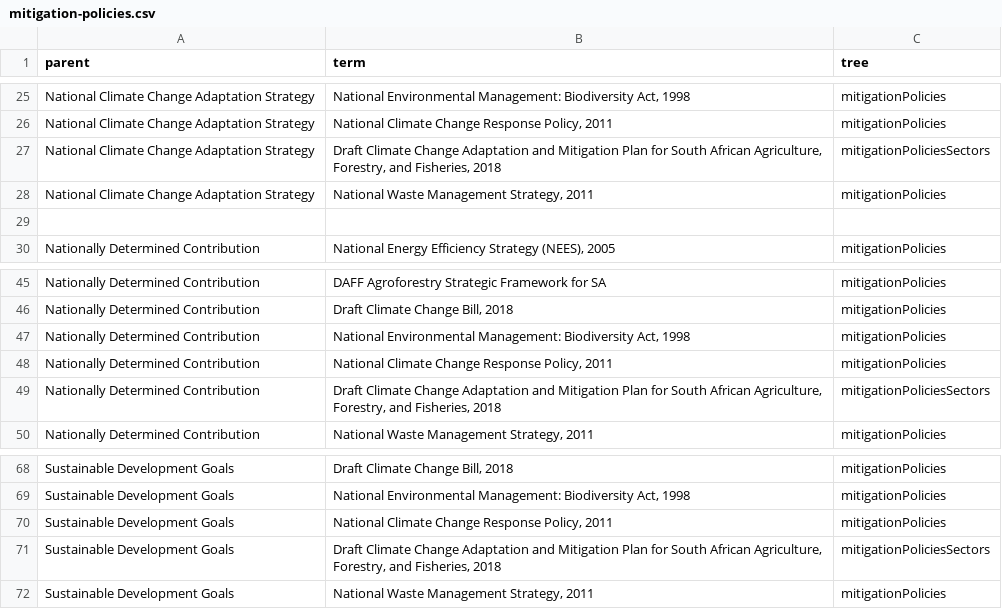
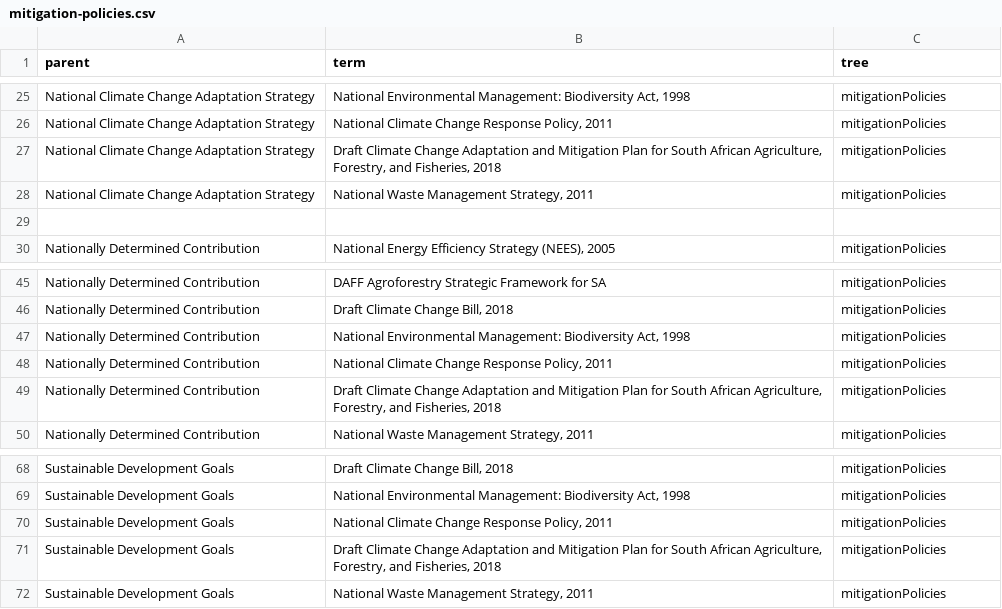
Before and after one commit to SAEON/national-climate-change-response-database, a CSV file: src/api/src/graphql/resolvers/mutations/seed-database/vocabularies/trees/mitigation-policies.csv, drawn as a sheet; only a part is shown, gaps mark what is left out.

Commit message:
Updated the sql schema to look like the gql types for mitigations and adaptations

```diff
--- a/src/api/src/graphql/resolvers/mutations/seed-database/vocabularies/trees/mitigation-policies.csv
+++ b/src/api/src/graphql/resolvers/mutations/seed-database/vocabularies/trees/mitigation-policies.csv
@@ -26,3 +26,3 @@ National Climate Change Adaptation Strategy,"National Environmental Management:
 National Climate Change Adaptation Strategy,"National Climate Change Response Policy, 2011",mitigationPolicies
-National Climate Change Adaptation Strategy,"Draft Climate Change Adaptation and Mitigation Plan for South African Agriculture, Forestry, and Fisheries, 2018 ",mitigationPoliciesSectors
+National Climate Change Adaptation Strategy,"Draft Climate Change Adaptation and Mitigation Plan for South African Agriculture, Forestry, and Fisheries, 2018 ",mitigationPolicies
 National Climate Change Adaptation Strategy,"National Waste Management Strategy, 2011",mitigationPolicies
@@ -48,3 +48,3 @@ Nationally Determined Contribution,"National Environmental Management: Biodivers
 Nationally Determined Contribution,"National Climate Change Response Policy, 2011",mitigationPolicies
-Nationally Determined Contribution,"Draft Climate Change Adaptation and Mitigation Plan for South African Agriculture, Forestry, and Fisheries, 2018 ",mitigationPoliciesSectors
+Nationally Determined Contribution,"Draft Climate Change Adaptation and Mitigation Plan for South African Agriculture, Forestry, and Fisheries, 2018 ",mitigationPolicies
 Nationally Determined Contribution,"National Waste Management Strategy, 2011",mitigationPolicies
@@ -70,3 +70,3 @@ Sustainable Development Goals,"National Environmental Management: Biodiversity A
 Sustainable Development Goals,"National Climate Change Response Policy, 2011",mitigationPolicies
-Sustainable Development Goals,"Draft Climate Change Adaptation and Mitigation Plan for South African Agriculture, Forestry, and Fisheries, 2018",mitigationPoliciesSectors
+Sustainable Development Goals,"Draft Climate Change Adaptation and Mitigation Plan for South African Agriculture, Forestry, and Fisheries, 2018",mitigationPolicies
 Sustainable Development Goals,"National Waste Management Strategy, 2011",mitigationPolicies
```
Also changed, not shown: 1 other file.
